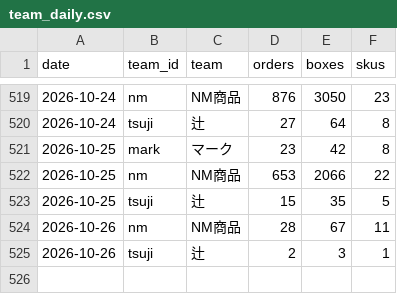
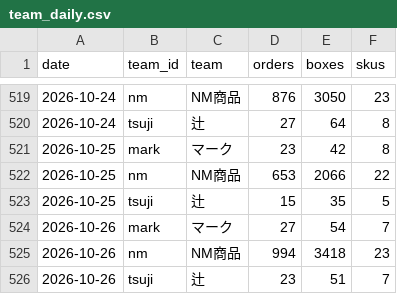
Before and after one commit to lkf99556/dm-orders-dashboard, a CSV file: data/team_daily.csv, drawn as a sheet; only a part is shown, gaps mark what is left out.

```diff
--- a/data/team_daily.csv
+++ b/data/team_daily.csv
@@ -523,3 +523,4 @@ date,team_id,team,orders,boxes,skus
 2026-10-25,tsuji,辻,15,35,5
-2026-10-26,nm,NM商品,28,67,11
-2026-10-26,tsuji,辻,2,3,1
+2026-10-26,mark,マーク,27,54,7
+2026-10-26,nm,NM商品,994,3418,23
+2026-10-26,tsuji,辻,23,51,7
```
Also changed, not shown: data/sku_daily.csv, data/total_daily.csv, 3 other files.
